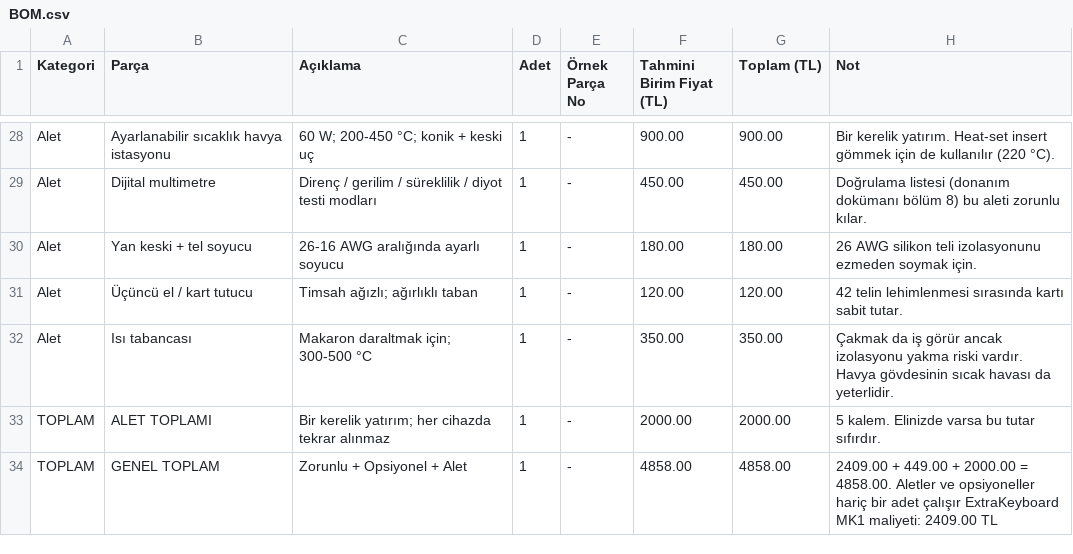
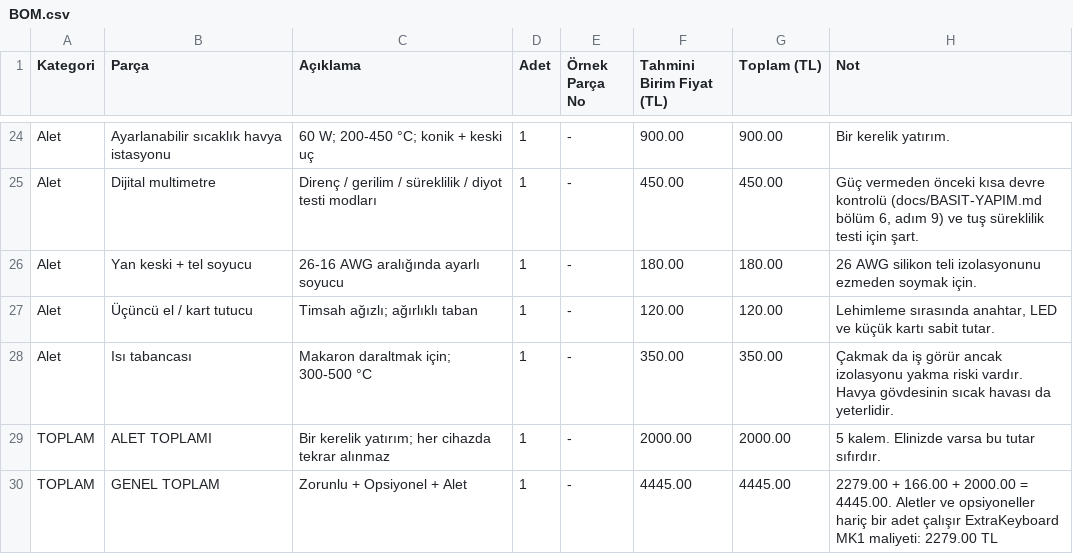
Before and after one commit to MusaCanBacak/ExtraKeyboard-MK1, a CSV file: hardware/BOM.csv, drawn as a sheet; only a part is shown, gaps mark what is left out; addresses are those after the commit; the diff covers the shown part only; the diff names each change by its address in the sheet, - before the commit and + after, or states it on an @@ line.

```diff
--- a/hardware/BOM.csv
+++ b/hardware/BOM.csv
-H24 (Not): …kerelik yatırım. Heat-set insert gömmek için de kullanılır (220 °C).
+H24 (Not): …kerelik yatırım.
-H25 (Not): Doğrulama listesi (donanım dokümanı bölüm 8) bu aleti zorunlu kılar.
+H25 (Not): Güç vermeden önceki kısa devre kontrolü (docs/BASIT-YAPIM.md bölüm 6, adım 9) ve tuş süreklilik testi için şart.
-H27 (Not): 42 telin lehimlenmesi sırasında kartı sabit…
+H27 (Not): Lehimleme sırasında anahtar, LED ve küçük kartı sabit…
-F30 (Tahmini Birim Fiyat (TL)): 4858.00
+F30 (Tahmini Birim Fiyat (TL)): 4445.00
-G30 (Toplam (TL)): 4858.00
+G30 (Toplam (TL)): 4445.00
-H30 (Not): 2409.00 + 449.00 + 2000.00 = 4858.00. Aletler ve opsiyoneller hariç bir adet çalışır ExtraKeyboard MK1 maliyeti: 2409.00 TL
+H30 (Not): 2279.00 + 166.00 + 2000.00 = 4445.00. Aletler ve opsiyoneller hariç bir adet çalışır ExtraKeyboard MK1 maliyeti: 2279.00 TL
```
Also changed, not shown: 2 added rows, 6 removed rows and 24 edited cells elsewhere in this file, 2 other files.
